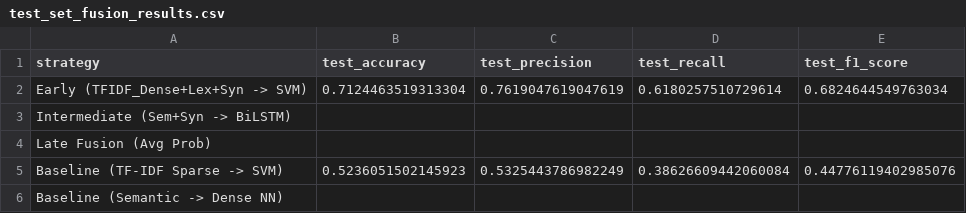
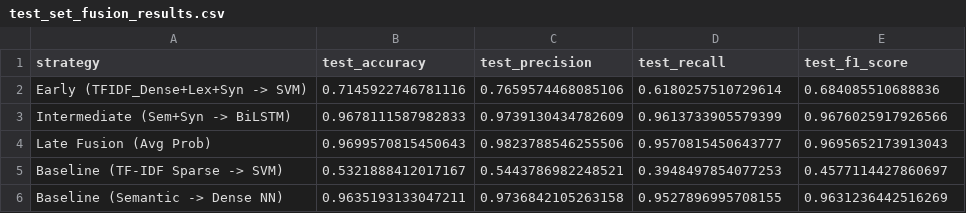
Before and after one commit to an-2018/multilevel-nlp-analysis-cyberbullying, a CSV file: results/phase4/test_set_fusion_results.csv, drawn as a sheet.

```diff
--- a/results/phase4/test_set_fusion_results.csv
+++ b/results/phase4/test_set_fusion_results.csv
@@ -1,6 +1,6 @@
 strategy,test_accuracy,test_precision,test_recall,test_f1_score
-Early (TFIDF_Dense+Lex+Syn -> SVM),0.7124463519313304,0.7619047619047619,0.6180257510729614,0.6824644549763034
-Intermediate (Sem+Syn -> BiLSTM),,,,
-Late Fusion (Avg Prob),,,,
-Baseline (TF-IDF Sparse -> SVM),0.5236051502145923,0.5325443786982249,0.38626609442060084,0.44776119402985076
-Baseline (Semantic -> Dense NN),,,,
+Early (TFIDF_Dense+Lex+Syn -> SVM),0.7145922746781116,0.7659574468085106,0.6180257510729614,0.684085510688836
+Intermediate (Sem+Syn -> BiLSTM),0.9678111587982833,0.9739130434782609,0.9613733905579399,0.9676025917926566
+Late Fusion (Avg Prob),0.9699570815450643,0.9823788546255506,0.9570815450643777,0.9695652173913043
+Baseline (TF-IDF Sparse -> SVM),0.5321888412017167,0.5443786982248521,0.3948497854077253,0.4577114427860697
+Baseline (Semantic -> Dense NN),0.9635193133047211,0.9736842105263158,0.9527896995708155,0.9631236442516269
```
Also changed, not shown: results/phase3/cv_model_training_results.csv, results/phase3/cv_model_training_summary.csv, 5 other files.
